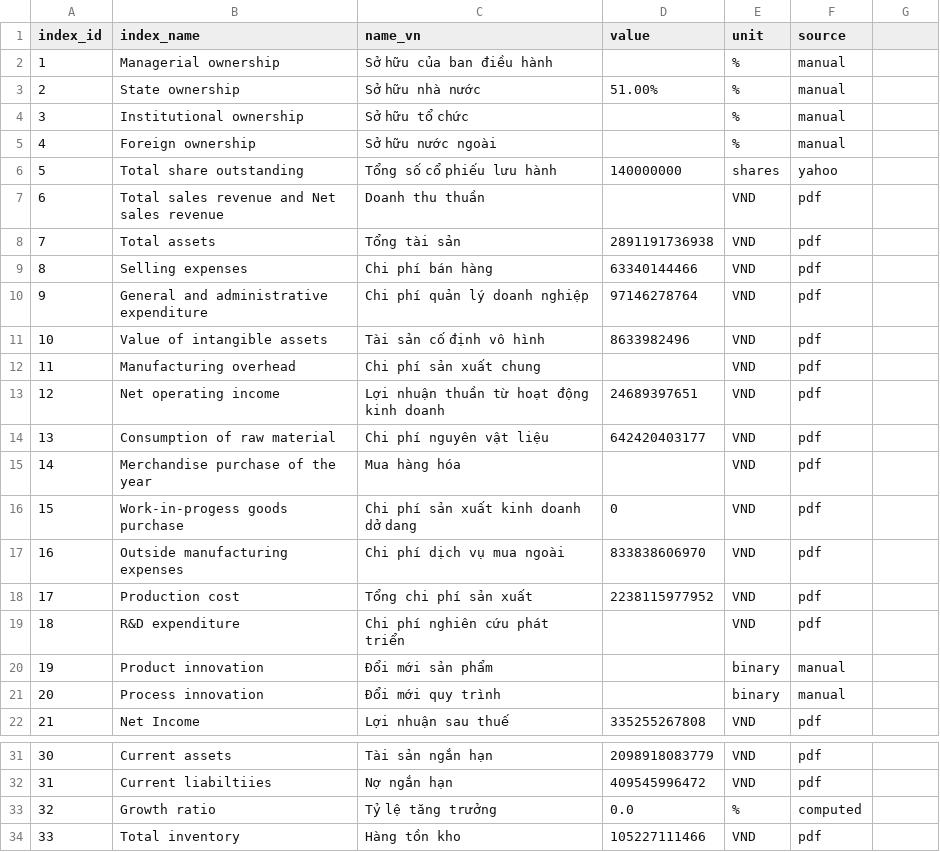
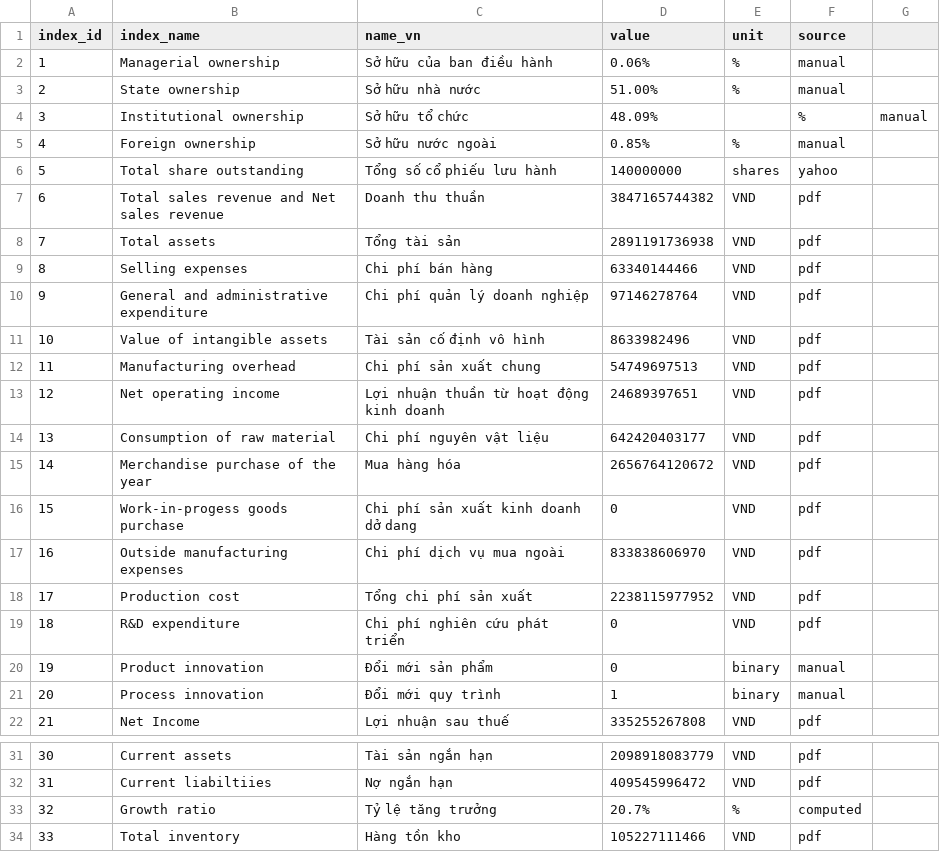
Before and after one commit to gianghoangson/Data-Analysis-Database, a CSV file: finance38/data/result/VOS_2024_result.csv, drawn as a sheet; only a part is shown, gaps mark what is left out; the diff covers the shown part only.

Commit message:
Update VOS_2024_result.csv

```diff
--- a/finance38/data/result/VOS_2024_result.csv
+++ b/finance38/data/result/VOS_2024_result.csv
@@ -1,8 +1,8 @@
 index_id,index_name,name_vn,value,unit,source
-1,Managerial ownership,Sở hữu của ban điều hành,,%,manual
+1,Managerial ownership,Sở hữu của ban điều hành,0.06%,%,manual
 2,State ownership,Sở hữu nhà nước,51.00%,%,manual
-3,Institutional ownership,Sở hữu tổ chức,,%,manual
-4,Foreign ownership,Sở hữu nước ngoài,,%,manual
+3,Institutional ownership,Sở hữu tổ chức,48.09%,,%,manual
+4,Foreign ownership,Sở hữu nước ngoài,0.85%,%,manual
 5,Total share outstanding,Tổng số cổ phiếu lưu hành,140000000,shares,yahoo
-6,Total sales revenue and Net sales revenue,Doanh thu thuần,,VND,pdf
+6,Total sales revenue and Net sales revenue,Doanh thu thuần,3847165744382,VND,pdf
 7,Total assets,Tổng tài sản,2891191736938,VND,pdf
@@ -11,6 +11,6 @@
 10,Value of intangible assets,Tài sản cố định vô hình,8633982496,VND,pdf
-11,Manufacturing overhead,Chi phí sản xuất chung,,VND,pdf
+11,Manufacturing overhead,Chi phí sản xuất chung,54749697513,VND,pdf
 12,Net operating income,Lợi nhuận thuần từ hoạt động kinh doanh,24689397651,VND,pdf
 13,Consumption of raw material,Chi phí nguyên vật liệu,642420403177,VND,pdf
-14,Merchandise purchase of the year,Mua hàng hóa,,VND,pdf
+14,Merchandise purchase of the year,Mua hàng hóa,2656764120672,VND,pdf
 15,Work-in-progess goods purchase,Chi phí sản xuất kinh doanh dở dang,0,VND,pdf
@@ -18,5 +18,5 @@
 17,Production cost,Tổng chi phí sản xuất,2238115977952,VND,pdf
-18,R&D expenditure,Chi phí nghiên cứu phát triển,,VND,pdf
-19,Product innovation,Đổi mới sản phẩm,,binary,manual
-20,Process innovation,Đổi mới quy trình,,binary,manual
+18,R&D expenditure,Chi phí nghiên cứu phát triển,0,VND,pdf
+19,Product innovation,Đổi mới sản phẩm,0,binary,manual
+20,Process innovation,Đổi mới quy trình,1,binary,manual
 21,Net Income,Lợi nhuận sau thuế,335255267808,VND,pdf
@@ -32,3 +32,3 @@
 31,Current liabiltiies,Nợ ngắn hạn,409545996472,VND,pdf
-32,Growth ratio,Tỷ lệ tăng trưởng,0.0,%,computed
+32,Growth ratio,Tỷ lệ tăng trưởng,20.7%,%,computed
 33,Total inventory,Hàng tồn kho,105227111466,VND,pdf
```
Also changed, not shown: 1 edited cell elsewhere in this file.
